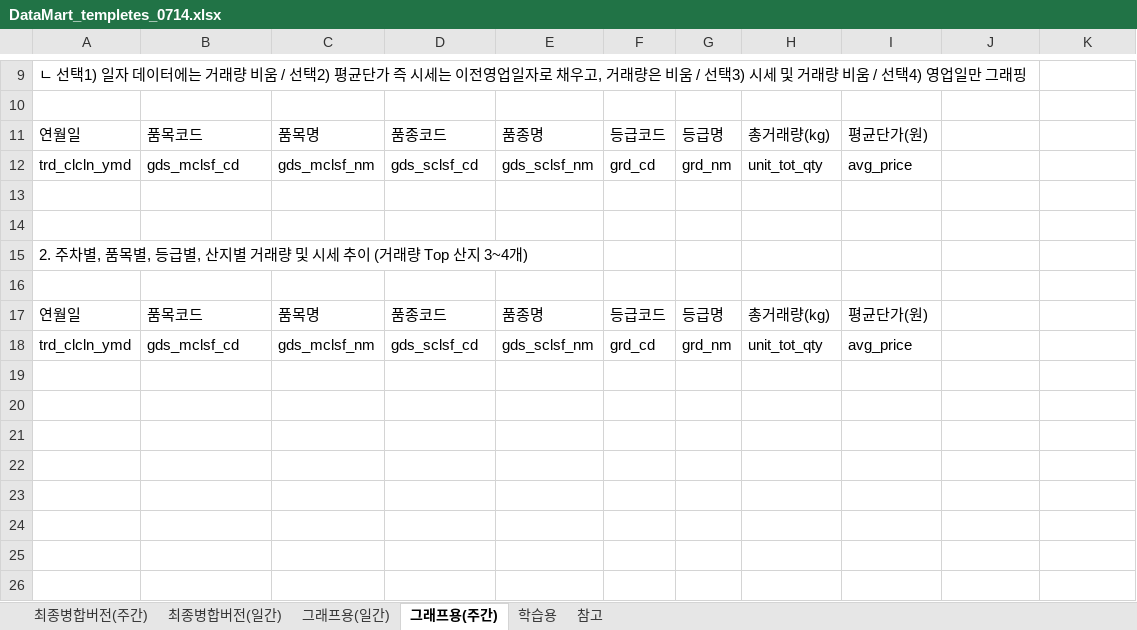
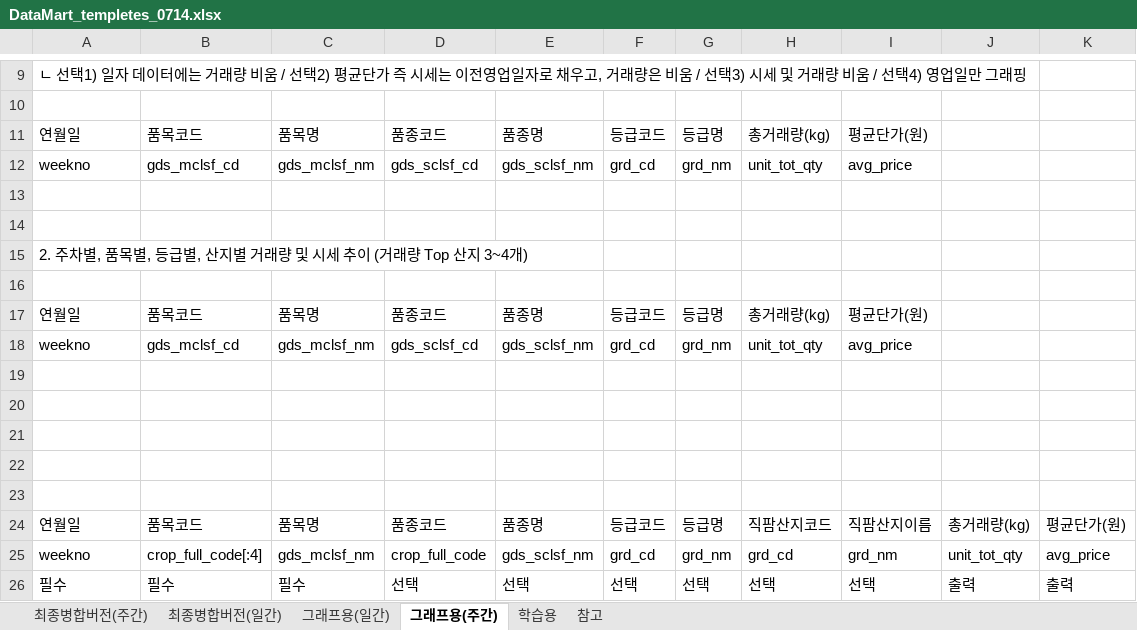
Before and after one commit to tangerineTaste/JikFarm, an Excel workbook: 01_Analysis&Design/DataMart_templetes_0714.xlsx, sheet 그래프용(주간), drawn as a sheet; only a part is shown, gaps mark what is left out; values as stored, in another font and other column widths than the file's, no borders; the diff names each change by its address in the sheet, - before the commit and + after, or states it on an @@ line.

```diff
--- a/01_Analysis&Design/DataMart_templetes_0714.xlsx (sheet 그래프용(주간))
+++ b/01_Analysis&Design/DataMart_templetes_0714.xlsx (sheet 그래프용(주간))
-A12: trd_clcln_ymd
+A12: weekno
-A18: trd_clcln_ymd
+A18: weekno
+row 19: (empty)
+row 20: (empty)
+row 21: (empty)
+row 22: (empty)
+row 23: (empty)
+row 24: 연월일 | 품목코드 | 품목명 | 품종코드 | 품종명 | 등급코드 | 등급명 | 직팜산지코드 | 직팜산지이름 | 총거래량(kg) | 평균단가(원)
+row 25: weekno | crop_full_code[:4] | gds_mclsf_nm | crop_full_code | gds_sclsf_nm | grd_cd | grd_nm | grd_cd | grd_nm | unit_tot_qty | avg_price
+row 26: 필수 | 필수 | 필수 | 선택 | 선택 | 선택 | 선택 | 선택 | 선택 | 출력 | 출력
```
Also changed, not shown: sheet 그래프용(일간), 20 other files.
